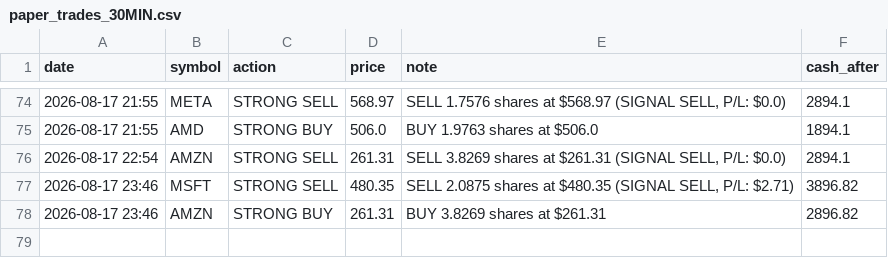
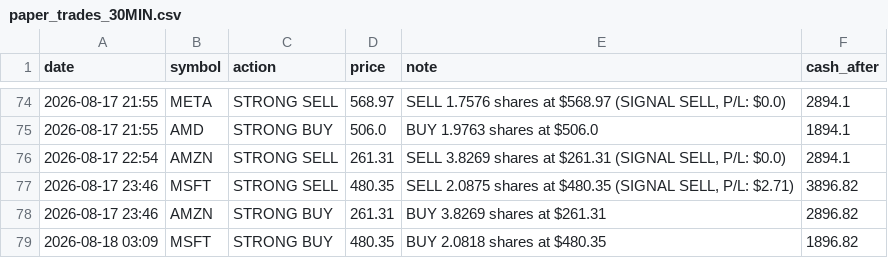
Before and after one commit to apolodario-rgb/trading-signal-app, a CSV file: paper_trades_30MIN.csv, drawn as a sheet; only a part is shown, gaps mark what is left out.

```diff
--- a/paper_trades_30MIN.csv
+++ b/paper_trades_30MIN.csv
@@ -78 +78,2 @@ date,symbol,action,price,note,cash_after
 2026-08-17 23:46,AMZN,STRONG BUY,261.31,BUY 3.8269 shares at $261.31,2896.82
+2026-08-18 03:09,MSFT,STRONG BUY,480.35,BUY 2.0818 shares at $480.35,1896.82
```
Also changed, not shown: portfolio_history_30MIN.csv, signal_log_30MIN.csv, 1 other file.
